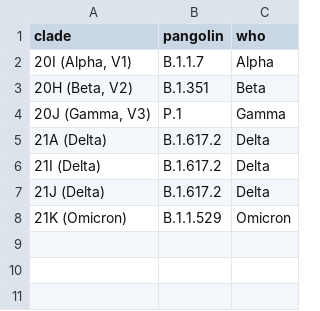
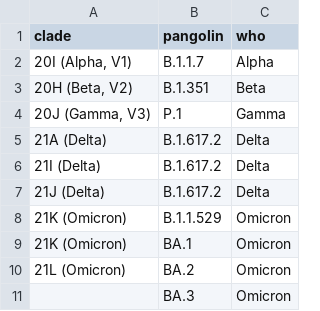
Before and after one commit to seattleflu/assembly, a TSV file: submissions/source-data/variants_of_concern.tsv, drawn as a sheet.

Commit message:
Add BA.1, BA.2, and BA.3 to VoCs

```diff
--- a/submissions/source-data/variants_of_concern.tsv
+++ b/submissions/source-data/variants_of_concern.tsv
@@ -8 +8,4 @@ clade	pangolin	who
 21K (Omicron)	B.1.1.529	Omicron
+21K (Omicron)	BA.1	Omicron
+21L (Omicron)	BA.2	Omicron
+	BA.3	Omicron
```
